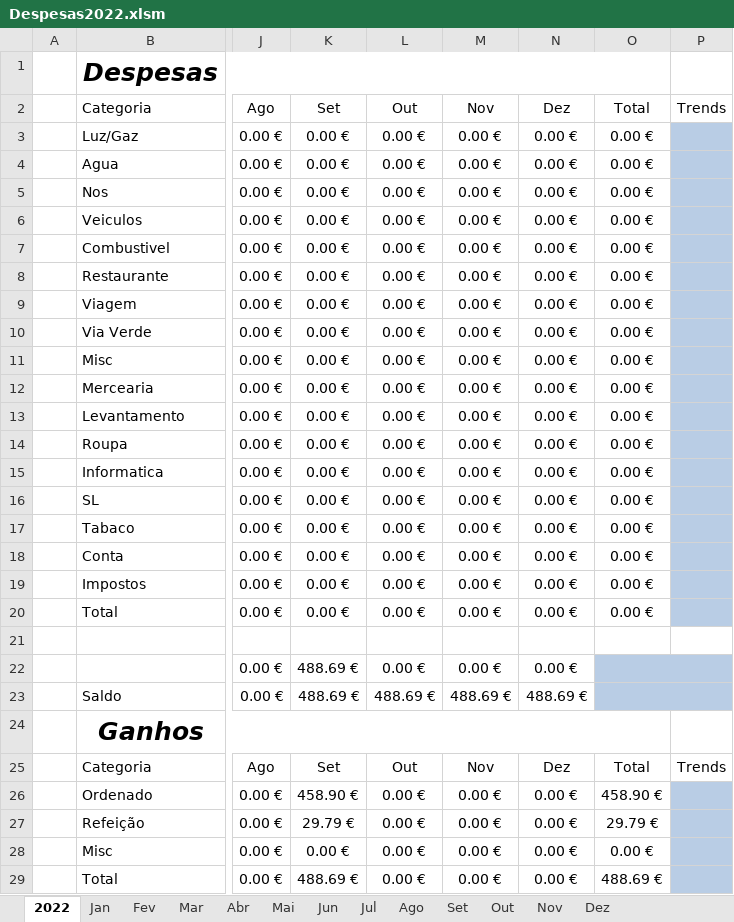
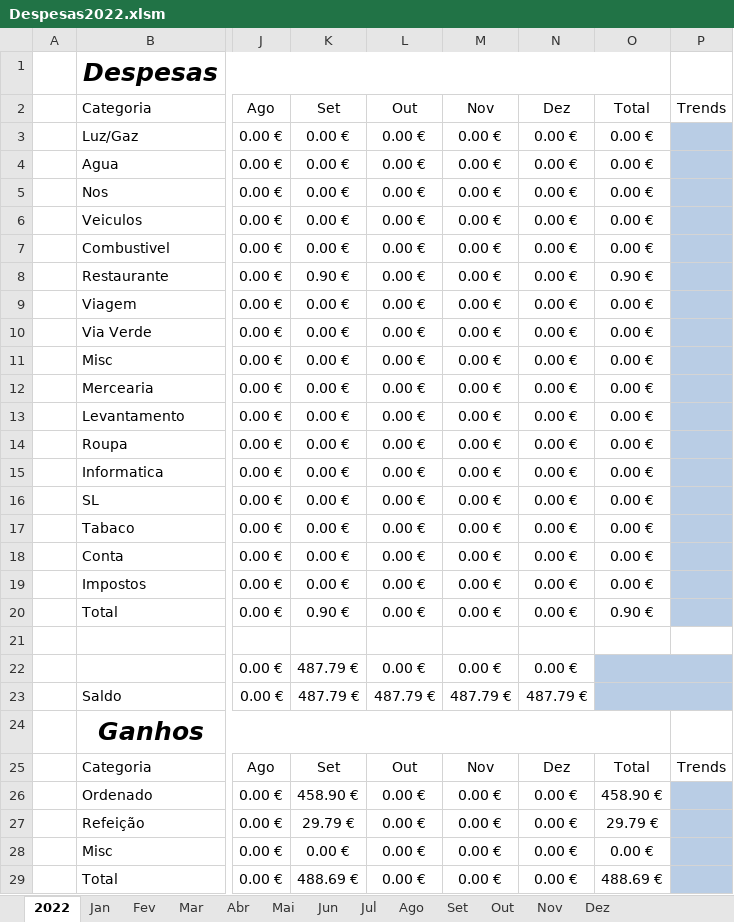
Before and after one commit to luisccalves/Inventory, an Excel workbook: Despesas2022.xlsm, sheet 2022, drawn as a sheet; only a part is shown, gaps mark what is left out; values as stored, in another font and other column widths than the file's, no borders; charts and pictures and conditional formats and table styles not drawn; the diff names each change by its address in the sheet, - before the commit and + after, or states it on an @@ line.

```diff
--- a/Despesas2022.xlsm (sheet 2022)
+++ b/Despesas2022.xlsm (sheet 2022)
-K8 (Set): 0.00 €
+K8 (Set): 0.90 €
-O8 (Total): 0.00 €
+O8 (Total): 0.90 €
-K20 (Set): 0.00 €
+K20 (Set): 0.90 €
-O20 (Total): 0.00 €
+O20 (Total): 0.90 €
-K22:K23 (Set): 488.69 €
+K22:K23 (Set): 487.79 €
-L23 (Out): 488.69 €
+L23 (Out): 487.79 €
-M23 (Nov): 488.69 €
+M23 (Nov): 487.79 €
-N23 (Dez): 488.69 €
+N23 (Dez): 487.79 €
```
Also changed, not shown: sheet Set, charts or pictures, 1 other file.
